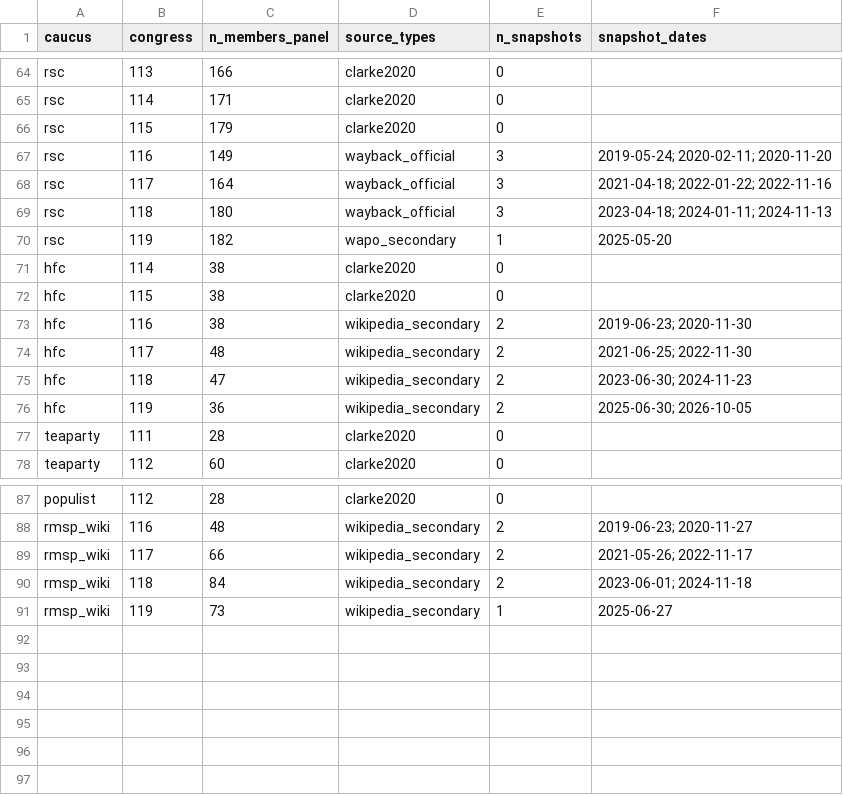
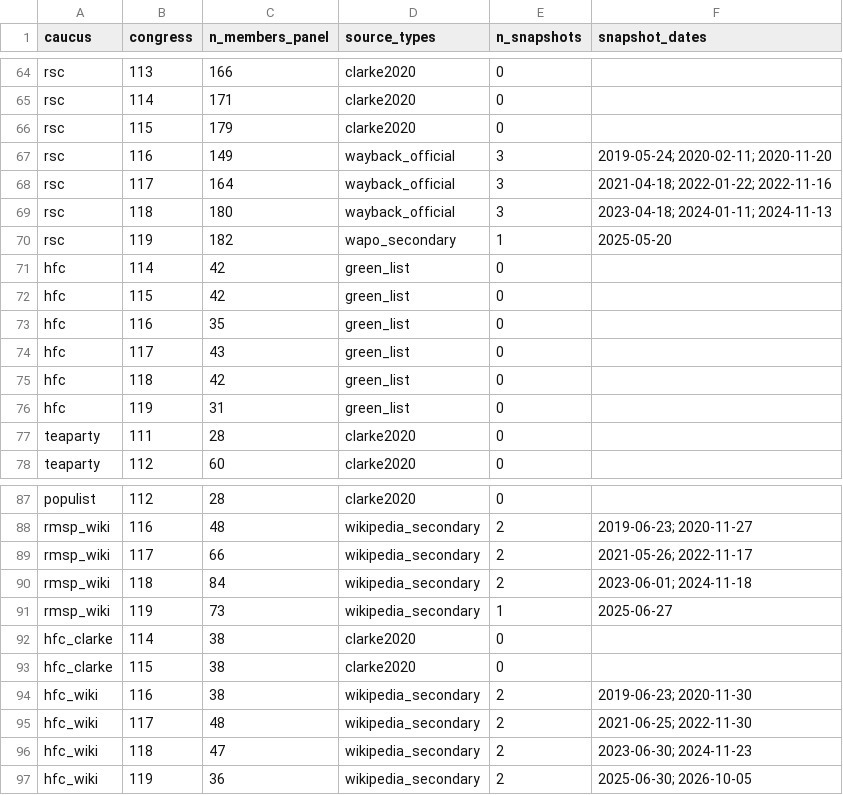
Before and after one commit to woochangkang/us_party_faction, a CSV file: data/caucus_counts_106_119.csv, drawn as a sheet; only a part is shown, gaps mark what is left out.

```diff
--- a/data/caucus_counts_106_119.csv
+++ b/data/caucus_counts_106_119.csv
@@ -70,8 +70,8 @@ rsc,118,180,wayback_official,3,2023-04-18; 2024-01-11; 2024-11-13
 rsc,119,182,wapo_secondary,1,2025-05-20
-hfc,114,38,clarke2020,0,
-hfc,115,38,clarke2020,0,
-hfc,116,38,wikipedia_secondary,2,2019-06-23; 2020-11-30
-hfc,117,48,wikipedia_secondary,2,2021-06-25; 2022-11-30
-hfc,118,47,wikipedia_secondary,2,2023-06-30; 2024-11-23
-hfc,119,36,wikipedia_secondary,2,2025-06-30; 2026-10-05
+hfc,114,42,green_list,0,
+hfc,115,42,green_list,0,
+hfc,116,35,green_list,0,
+hfc,117,43,green_list,0,
+hfc,118,42,green_list,0,
+hfc,119,31,green_list,0,
 teaparty,111,28,clarke2020,0,
@@ -91 +91,7 @@ rmsp_wiki,118,84,wikipedia_secondary,2,2023-06-01; 2024-11-18
 rmsp_wiki,119,73,wikipedia_secondary,1,2025-06-27
+hfc_clarke,114,38,clarke2020,0,
+hfc_clarke,115,38,clarke2020,0,
+hfc_wiki,116,38,wikipedia_secondary,2,2019-06-23; 2020-11-30
+hfc_wiki,117,48,wikipedia_secondary,2,2021-06-25; 2022-11-30
+hfc_wiki,118,47,wikipedia_secondary,2,2023-06-30; 2024-11-23
+hfc_wiki,119,36,wikipedia_secondary,2,2025-06-30; 2026-10-05
```
Also changed, not shown: data/caucus_change_members_107_119.csv, data/caucus_change_summary_106_119.csv, 22 other files.
